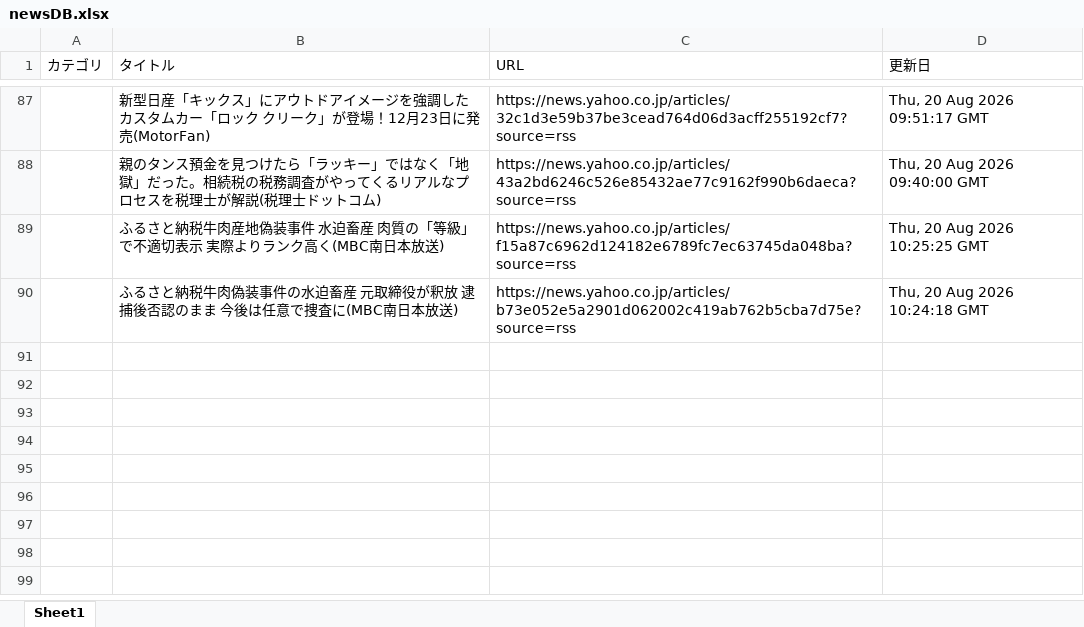
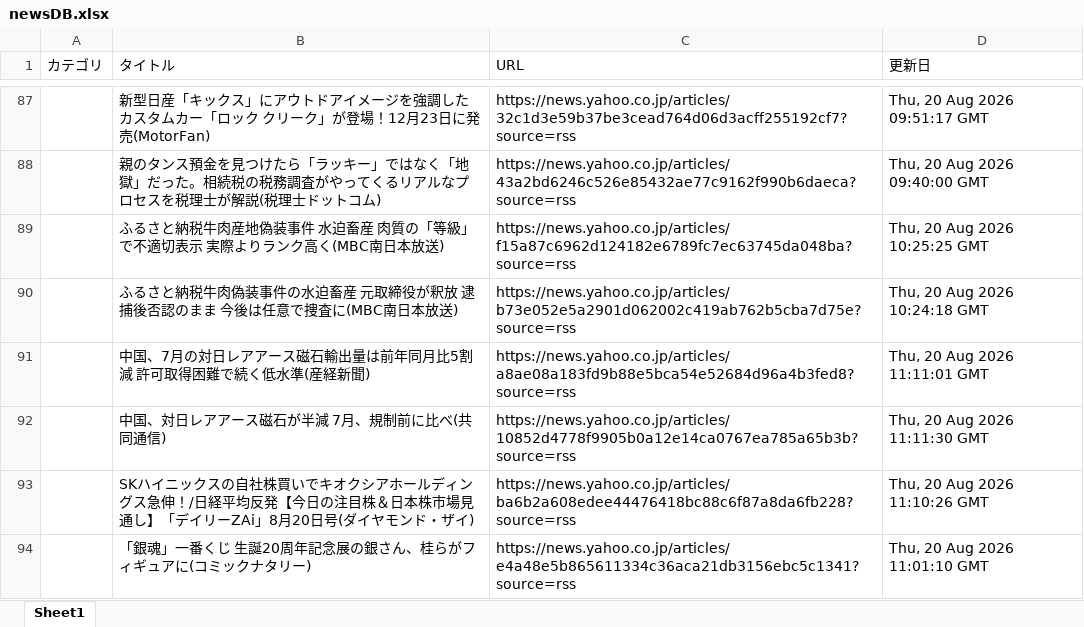
Before and after one commit to kouzen1114/news-bot, an Excel workbook: newsDB.xlsx, sheet Sheet1, drawn as a sheet; only a part is shown, gaps mark what is left out; values as stored, in another font and other column widths than the file's, no borders; the diff names each change by its address in the sheet, - before the commit and + after, or states it on an @@ line.

```diff
--- a/newsDB.xlsx (sheet Sheet1)
+++ b/newsDB.xlsx (sheet Sheet1)
+row 91:  | 中国、7月の対日レアアース磁石輸出量は前年同月比5割減 許可取得困難で続く低水準(産経新聞) | https://news.yahoo.co.jp/articles/a8ae08a183fd9b88e5bca54e52684d96a4b3fed8?source=rss | Thu, 20 Aug 2026 11:11:01 GMT
+row 92:  | 中国、対日レアアース磁石が半減 7月、規制前に比べ(共同通信) | https://news.yahoo.co.jp/articles/10852d4778f9905b0a12e14ca0767ea785a65b3b?source=rss | Thu, 20 Aug 2026 11:11:30 GMT
+row 93:  | SKハイニックスの自社株買いでキオクシアホールディングス急伸！/日経平均反発【今日の注目株＆日本株市場見通し】「デイリーZAi」8月20日号(ダイヤモンド・ザイ) | https://news.yahoo.co.jp/articles/ba6b2a608edee44476418bc88c6f87a8da6fb228?source=rss | Thu, 20 Aug 2026 11:10:26 GMT
+row 94:  | 「銀魂」一番くじ 生誕20周年記念展の銀さん、桂らがフィギュアに(コミックナタリー) | https://news.yahoo.co.jp/articles/e4a48e5b865611334c36aca21db3156ebc5c1341?source=rss | Thu, 20 Aug 2026 11:01:10 GMT
```
